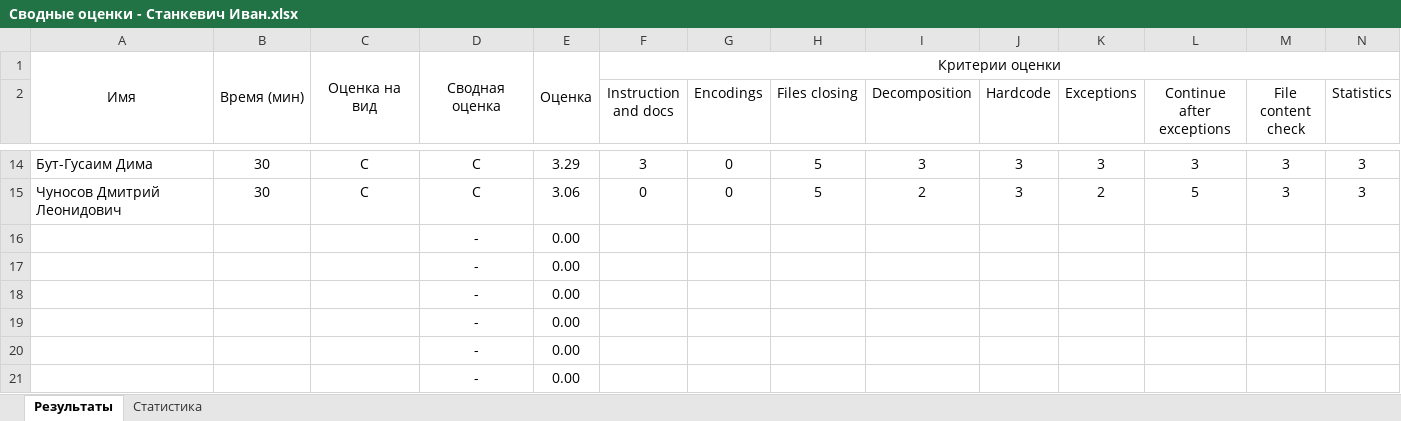
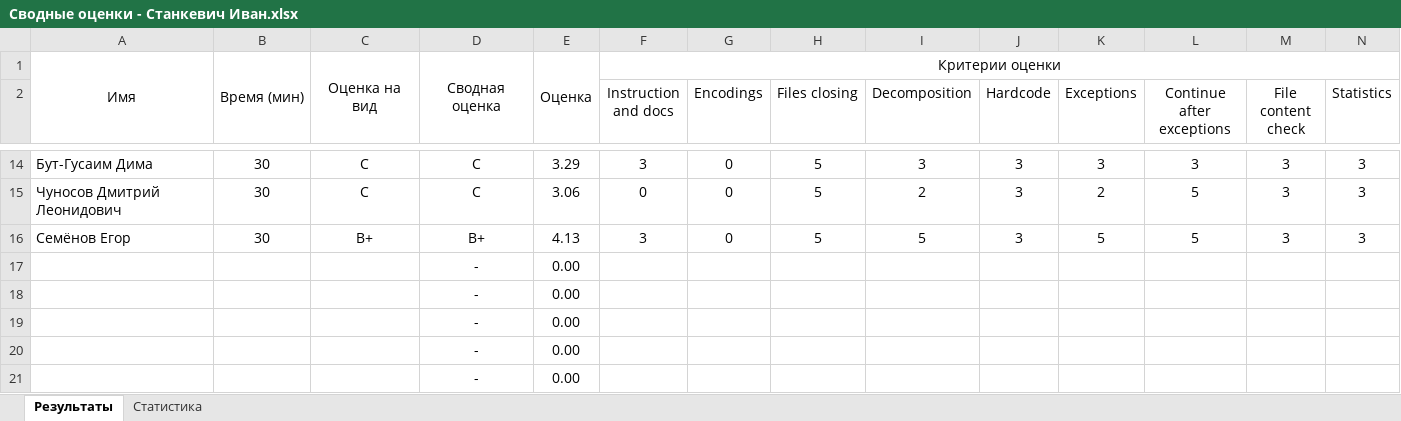
Before and after one commit to siarhei-sd/shift-java, an Excel workbook: 2024-3q/Сводные оценки - Станкевич Иван.xlsx, sheet Результаты, drawn as a sheet; only a part is shown, gaps mark what is left out; values as stored, in another font and other column widths than the file's, no borders; removed rows and columns are numbered as before the commit, all else as after; rows hold the shown columns only; the diff names each change by its address in the sheet, - before the commit and + after, or states it on an @@ line.

Commit message:
2024-q3 Семёнов Егор

```diff
--- a/2024-3q/Сводные оценки - Станкевич Иван.xlsx (sheet Результаты)
+++ b/2024-3q/Сводные оценки - Станкевич Иван.xlsx (sheet Результаты)
-row 16:  |  |  | - | 0.00
+row 16: Семёнов Егор | 30 | B+ | B+ | 4.13 | 3 | 0 | 5 | 5 | 3 | 5 | 5 | 3 | 3
```
Also changed, not shown: sheet Статистика, 26 other files.
